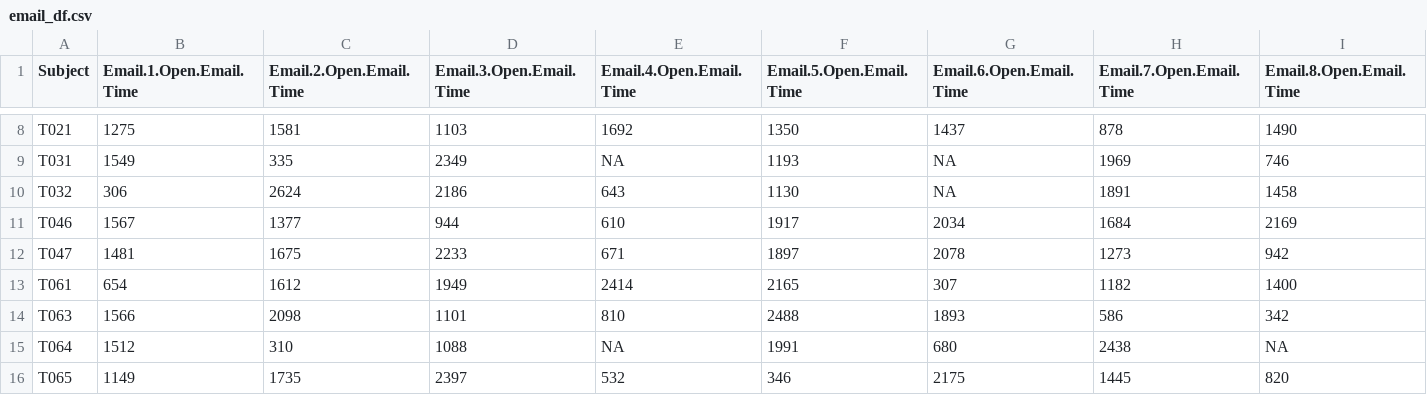
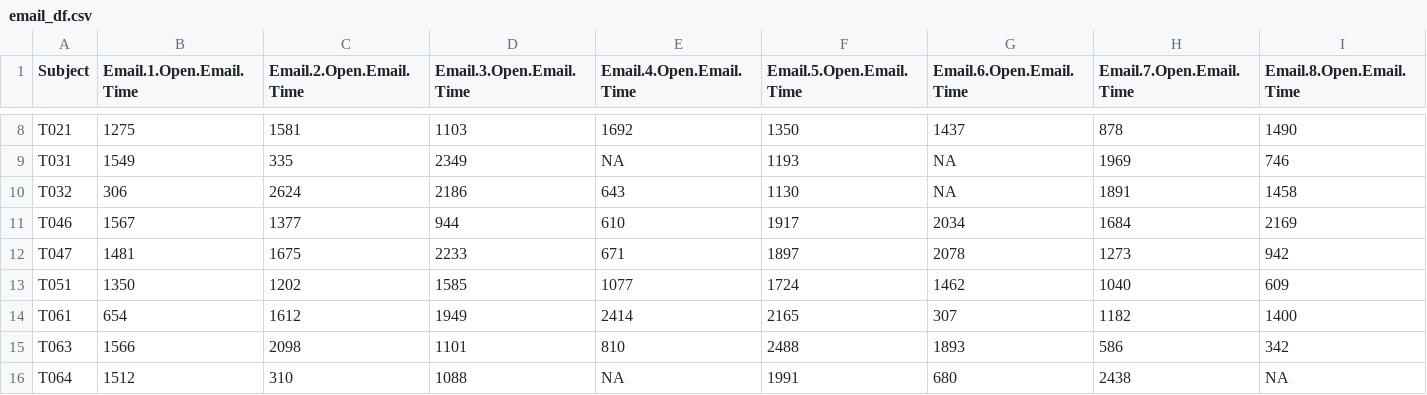
Before and after one commit to nathancooperjones/nsf-stress-study-files, a CSV file: email_df.csv, drawn as a sheet; only a part is shown, gaps mark what is left out; the shorter side is filled out with more unchanged rows; rows hold the shown columns only; the diff names each change by its address in the sheet, - before the commit and + after, or states it on an @@ line.

```diff
--- a/email_df.csv
+++ b/email_df.csv
+row 13: T051 | 1350 | 1202 | 1585 | 1077 | 1724 | 1462 | 1040 | 609
```
Also changed, not shown: discarded_HR.csv, subject_summary.csv, 53 other files.
